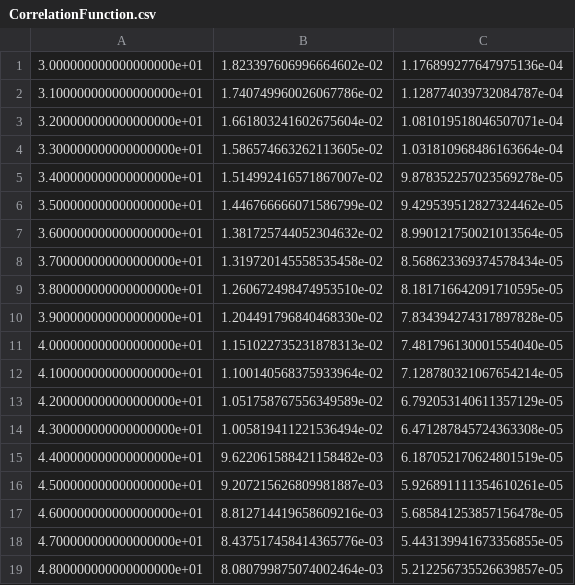
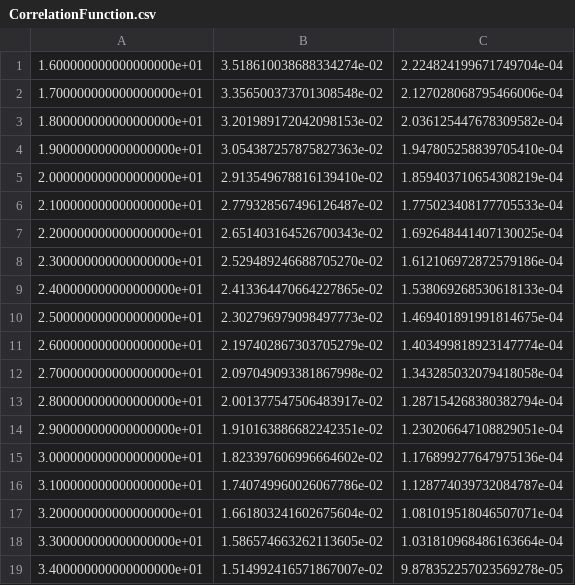
Before and after one commit to valentino-dev/qcd, a CSV file: data/CorrelationFunction.csv, drawn as a sheet; only a part is shown; the shorter side is filled out with more unchanged rows; the diff covers the shown part only; the diff names each change by its address in the sheet, - before the commit and + after, or states it on an @@ line.

```diff
--- a/data/CorrelationFunction.csv
+++ b/data/CorrelationFunction.csv
+row 1: 1.600000000000000000e+01 | 3.518610038688334274e-02 | 2.224824199671749704e-04
+row 2: 1.700000000000000000e+01 | 3.356500373701308548e-02 | 2.127028068795466006e-04
+row 3: 1.800000000000000000e+01 | 3.201989172042098153e-02 | 2.036125447678309582e-04
+row 4: 1.900000000000000000e+01 | 3.054387257875827363e-02 | 1.947805258839705410e-04
+row 5: 2.000000000000000000e+01 | 2.913549678816139410e-02 | 1.859403710654308219e-04
+row 6: 2.100000000000000000e+01 | 2.779328567496126487e-02 | 1.775023408177705533e-04
+row 7: 2.200000000000000000e+01 | 2.651403164526700343e-02 | 1.692648441407130025e-04
+row 8: 2.300000000000000000e+01 | 2.529489246688705270e-02 | 1.612106972872579186e-04
+row 9: 2.400000000000000000e+01 | 2.413364470664227865e-02 | 1.538069268530618133e-04
+row 10: 2.500000000000000000e+01 | 2.302796979098497773e-02 | 1.469401891991814675e-04
+row 11: 2.600000000000000000e+01 | 2.197402867303705279e-02 | 1.403499818923147774e-04
+row 12: 2.700000000000000000e+01 | 2.097049093381867998e-02 | 1.343285032079418058e-04
+row 13: 2.800000000000000000e+01 | 2.001377547506483917e-02 | 1.287154268380382794e-04
+row 14: 2.900000000000000000e+01 | 1.910163886682242351e-02 | 1.230206647108829051e-04
```
Also changed, not shown: 14 added rows elsewhere in this file, data/CorrelationFunction0Prediction.csv, data/LowerBound.csv, 10 other files.
